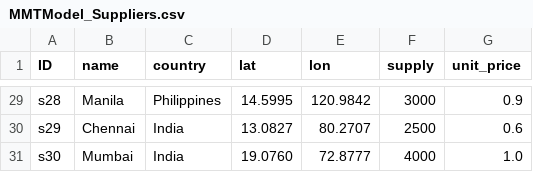
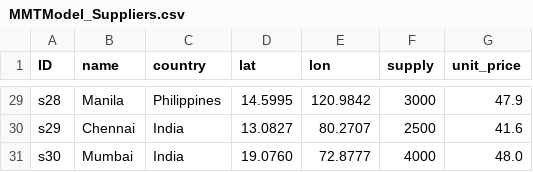
Before and after one commit to zachdray/MMTP, a CSV file: MMTModel_Suppliers.csv, drawn as a sheet; only a part is shown, gaps mark what is left out; the diff covers the shown part only; the diff names each change by its address in the sheet, - before the commit and + after, or states it on an @@ line.

```diff
--- a/MMTModel_Suppliers.csv
+++ b/MMTModel_Suppliers.csv
-G29 (unit_price): 0.9
+G29 (unit_price): 47.9
-G30 (unit_price): 0.6
+G30 (unit_price): 41.6
-G31 (unit_price): 1.0
+G31 (unit_price): 48.0
```
Also changed, not shown: 27 edited cells elsewhere in this file.
